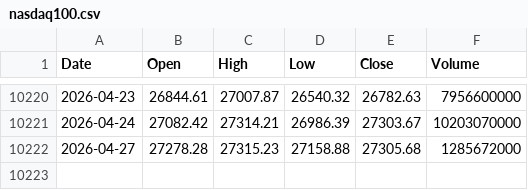
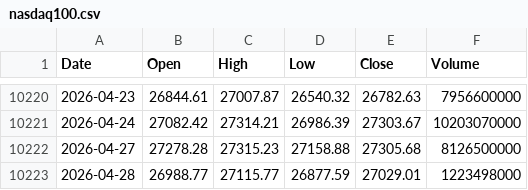
Before and after one commit to coattail/DCA-Lab, a CSV file: web/data/nasdaq100.csv, drawn as a sheet; only a part is shown, gaps mark what is left out.

```diff
--- a/web/data/nasdaq100.csv
+++ b/web/data/nasdaq100.csv
@@ -10221,2 +10221,3 @@ Date,Open,High,Low,Close,Volume
 2026-04-24,27082.42,27314.21,26986.39,27303.67,10203070000
-2026-04-27,27278.28,27315.23,27158.88,27305.68,1285672000
+2026-04-27,27278.28,27315.23,27158.88,27305.68,8126500000
+2026-04-28,26988.77,27115.77,26877.59,27029.01,1223498000
```
Also changed, not shown: web/data/nasdaq100-total-return.csv, web/data/sp500-total-return.csv, 2 other files.
